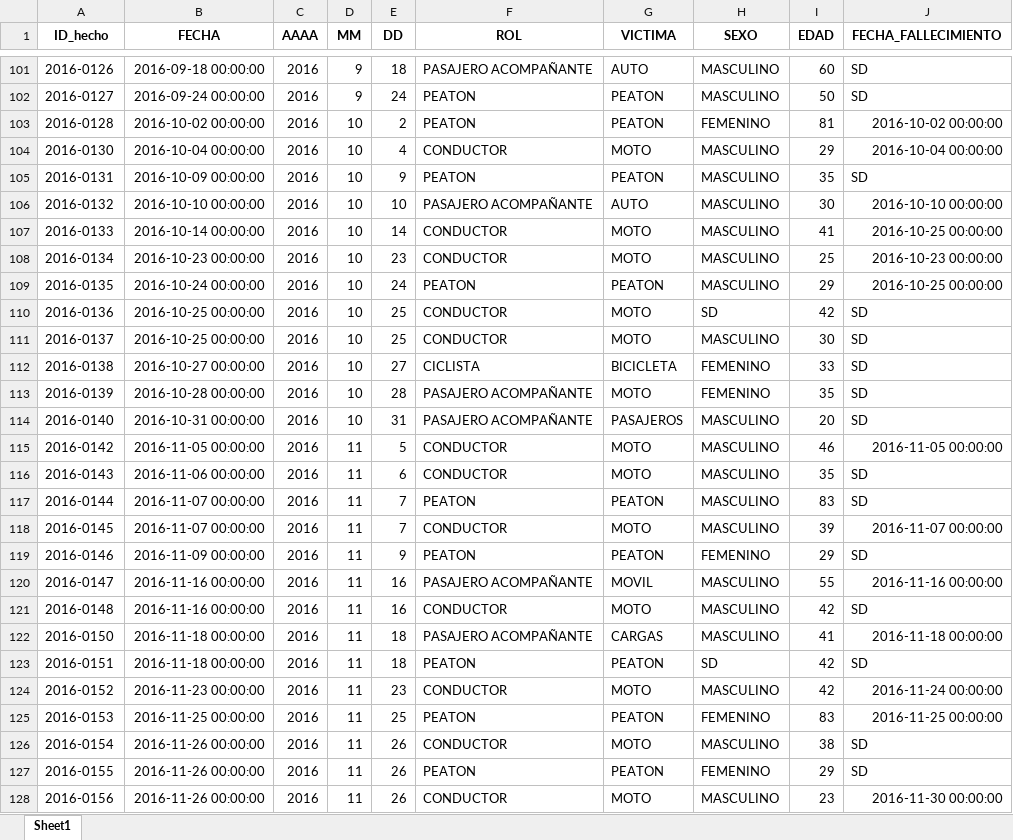
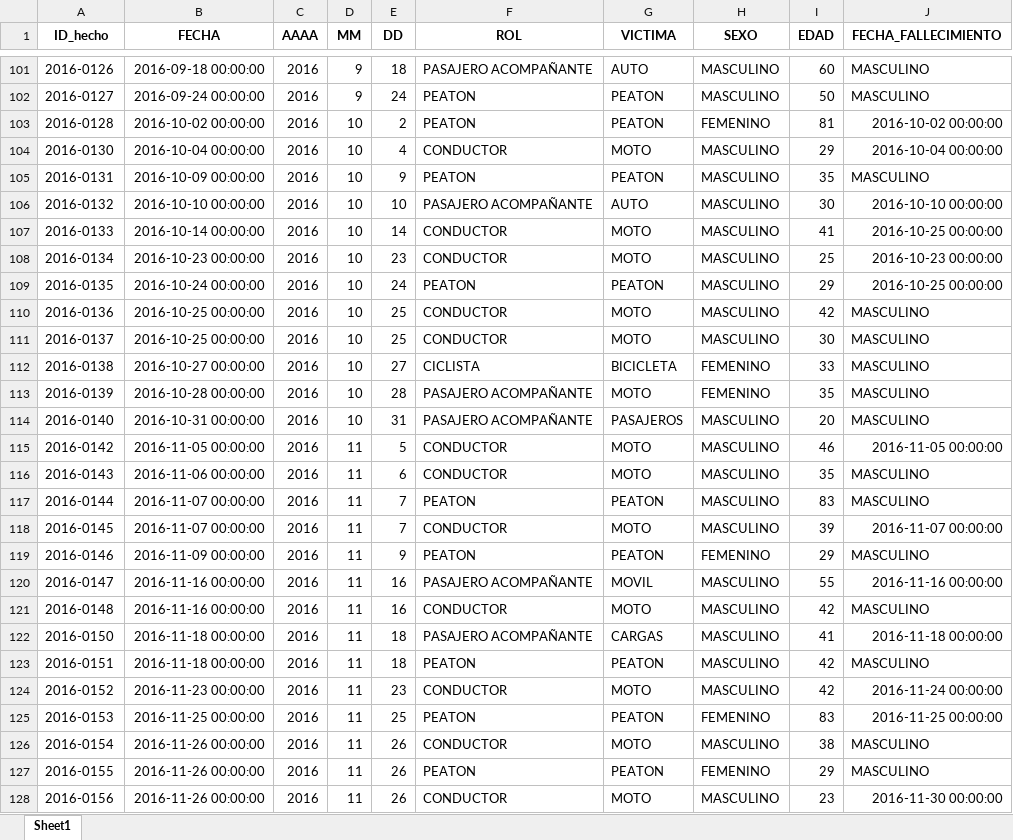
Before and after one commit to JuankTS/Proyecto_Individual_2_Data_Analytics, an Excel workbook: Data/Victimas.xlsx, sheet Sheet1, drawn as a sheet; only a part is shown, gaps mark what is left out; values as stored, in another font and other column widths than the file's, no borders; the diff covers the shown part only; the diff names each change by its address in the sheet, - before the commit and + after, or states it on an @@ line.

```diff
--- a/Data/Victimas.xlsx (sheet Sheet1)
+++ b/Data/Victimas.xlsx (sheet Sheet1)
-J101:J102 (FECHA_FALLECIMIENTO): SD
+J101:J102 (FECHA_FALLECIMIENTO): MASCULINO
-J105 (FECHA_FALLECIMIENTO): SD
+J105 (FECHA_FALLECIMIENTO): MASCULINO
-H110 (SEXO): SD
+H110 (SEXO): MASCULINO
-J110:J114 (FECHA_FALLECIMIENTO): SD
+J110:J114 (FECHA_FALLECIMIENTO): MASCULINO
-J116:J117 (FECHA_FALLECIMIENTO): SD
+J116:J117 (FECHA_FALLECIMIENTO): MASCULINO
-J119 (FECHA_FALLECIMIENTO): SD
+J119 (FECHA_FALLECIMIENTO): MASCULINO
-J121 (FECHA_FALLECIMIENTO): SD
+J121 (FECHA_FALLECIMIENTO): MASCULINO
-H123 (SEXO): SD
+H123 (SEXO): MASCULINO
-J123 (FECHA_FALLECIMIENTO): SD
+J123 (FECHA_FALLECIMIENTO): MASCULINO
-J126:J127 (FECHA_FALLECIMIENTO): SD
+J126:J127 (FECHA_FALLECIMIENTO): MASCULINO
```
Also changed, not shown: 77 edited cells elsewhere in this sheet, Data/Hechos.xlsx, 4 other files.
